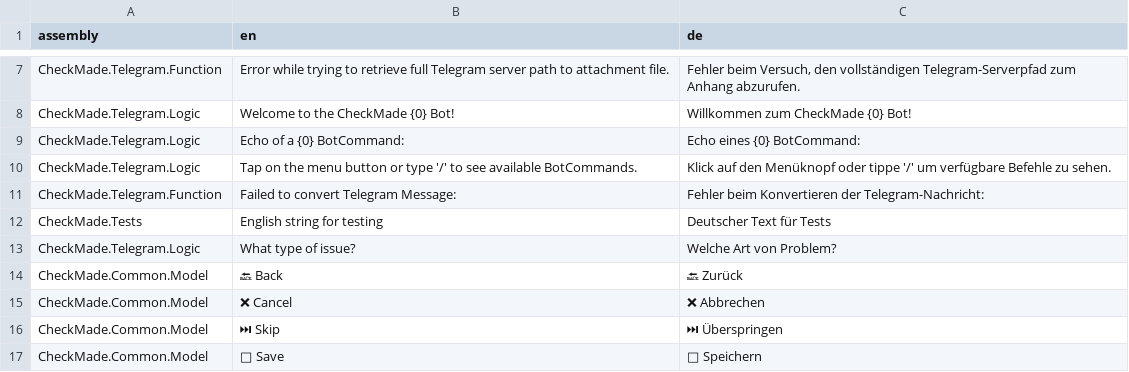
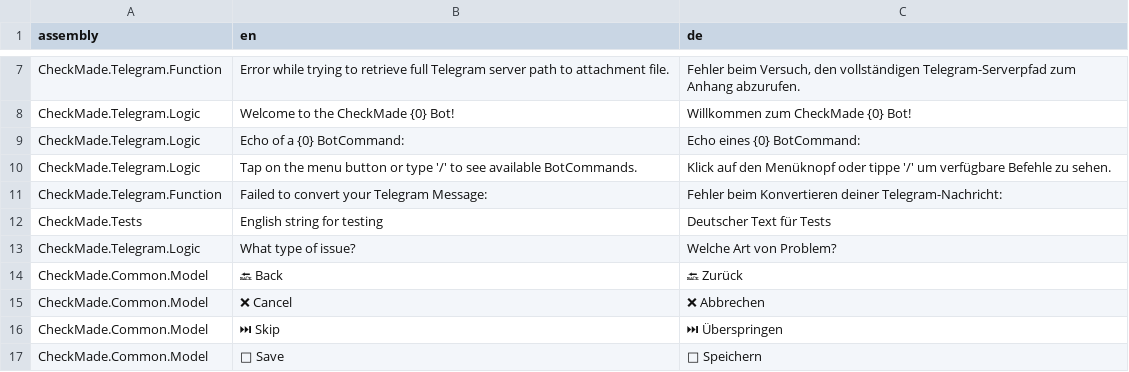
Before and after one commit to CheckMadeLtd/CheckMade, a TSV file: Src/CheckMade.Common.Utils/UiTranslation/TargetLanguages/de.tsv, drawn as a sheet; only a part is shown, gaps mark what is left out.

```diff
--- a/Src/CheckMade.Common.Utils/UiTranslation/TargetLanguages/de.tsv
+++ b/Src/CheckMade.Common.Utils/UiTranslation/TargetLanguages/de.tsv
@@ -10,3 +10,3 @@ CheckMade.Telegram.Logic	Echo of a {0} BotCommand: 	Echo eines {0} BotCommand:
 CheckMade.Telegram.Logic	Tap on the menu button or type '/' to see available BotCommands.	Klick auf den Menüknopf oder tippe '/' um verfügbare Befehle zu sehen.
-CheckMade.Telegram.Function	Failed to convert Telegram Message: 	Fehler beim Konvertieren der Telegram-Nachricht:
+CheckMade.Telegram.Function	Failed to convert your Telegram Message: 	Fehler beim Konvertieren deiner Telegram-Nachricht:
 CheckMade.Tests	English string for testing	Deutscher Text für Tests
```
Also changed, not shown: 2 other files.
